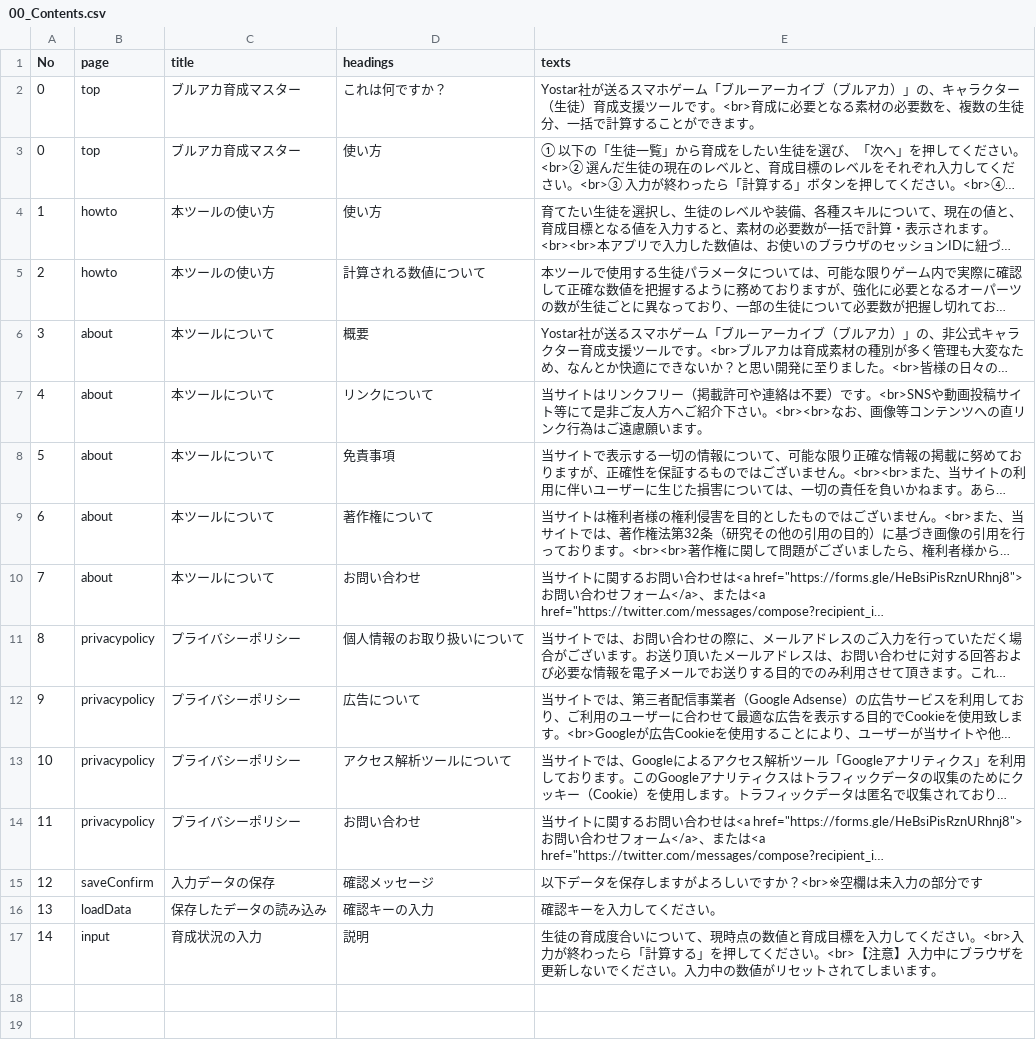
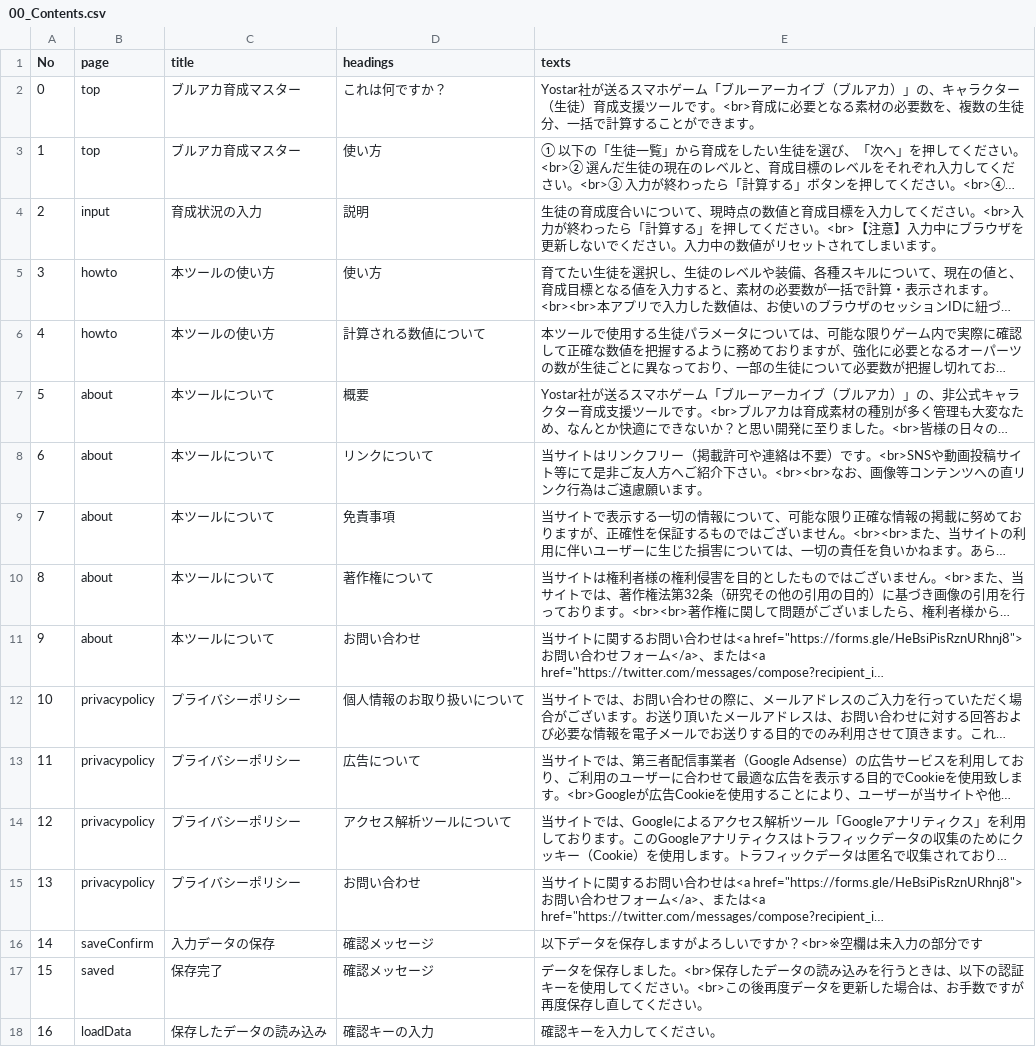
Before and after one commit to d1tn/BlueArchive_Calc, a CSV file: static_debug/csv/Texts/00_Contents.csv, drawn as a sheet; long unchanged cells end in …; removed rows and columns are numbered as before the commit, all else as after; the diff names each change by its address in the sheet, - before the commit and + after, or states it on an @@ line.

```diff
--- a/static_debug/csv/Texts/00_Contents.csv
+++ b/static_debug/csv/Texts/00_Contents.csv
-A3 (No): 0
+A3 (No): 1
+row 4: 2 | input | 育成状況の入力 | 説明 | 生徒の育成度合いについて、現時点の数値と育成目標を入力してください。<br>入力が終わったら「計算する」を押してください。<br>【注意】入力中にブラウザを更新しないでください。入力中の数値がリセットされてしまいます。
-A5 (No): 1
+A5 (No): 3
-A6 (No): 2
+A6 (No): 4
-A7 (No): 3
+A7 (No): 5
-A8 (No): 4
+A8 (No): 6
-A9 (No): 5
+A9 (No): 7
-A10 (No): 6
+A10 (No): 8
-A11 (No): 7
+A11 (No): 9
-A12 (No): 8
+A12 (No): 10
-A13 (No): 9
+A13 (No): 11
-A14 (No): 10
+A14 (No): 12
-A15 (No): 11
+A15 (No): 13
-A16 (No): 12
+A16 (No): 14
+row 17: 15 | saved | 保存完了 | 確認メッセージ | データを保存しました。<br>保存したデータの読み込みを行うときは、以下の認証キーを使用してください。<br>この後再度データを更新した場合は、お手数ですが再度保存し直してください。
-A18 (No): 13
+A18 (No): 16
-row 17: 14 | input | 育成状況の入力 | 説明 | 生徒の育成度合いについて、現時点の数値と育成目標を入力してください。<br>入力が終わったら「計算する」を押してください。<br>【注意】入力中にブラウザを更新しないでください。入力中の数値がリセットされてしまいます。
```
Also changed, not shown: 1 other file.
